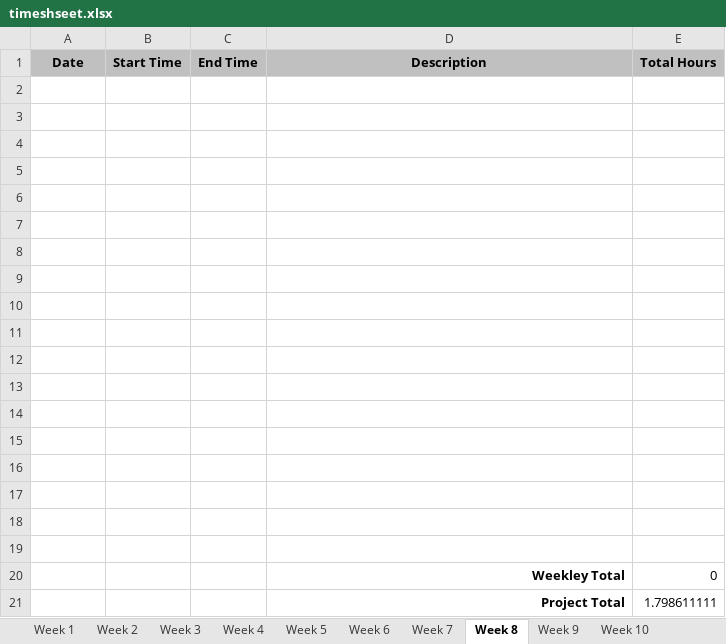
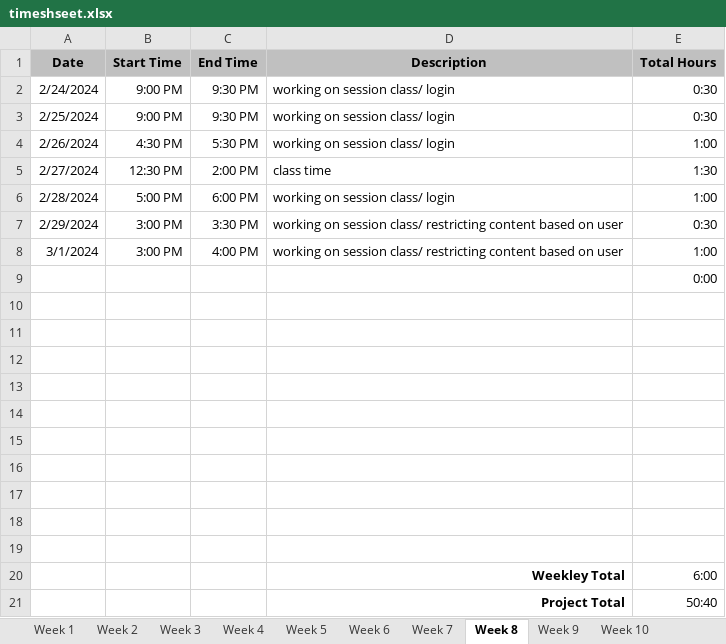
Before and after one commit to bentharwood/web-289, an Excel workbook: timesheets/timeshseet.xlsx, sheet Week 8, drawn as a sheet; values as stored, in another font and other column widths than the file's, no borders; removed rows and columns are numbered as before the commit, all else as after; the diff names each change by its address in the sheet, - before the commit and + after, or states it on an @@ line.

Commit message:
week 09 finished coding

```diff
--- a/timesheets/timeshseet.xlsx (sheet Week 8)
+++ b/timesheets/timeshseet.xlsx (sheet Week 8)
+row 2: 2/24/2024 | 9:00 PM | 9:30 PM | working on session class/ login | 0:30
+row 3: 2/25/2024 | 9:00 PM | 9:30 PM | working on session class/ login | 0:30
+row 4: 2/26/2024 | 4:30 PM | 5:30 PM | working on session class/ login | 1:00
+row 5: 2/27/2024 | 12:30 PM | 2:00 PM | class time | 1:30
+row 6: 2/28/2024 | 5:00 PM | 6:00 PM | working on session class/ login | 1:00
+row 7: 2/29/2024 | 3:00 PM | 3:30 PM | working on session class/ restricting content based on user | 0:30
+row 8: 3/1/2024 | 3:00 PM | 4:00 PM | working on session class/ restricting content based on user | 1:00
+row 9:  |  |  |  | 0:00
-row 12: (empty)
-row 13: (empty)
-row 14: (empty)
-row 15: (empty)
-row 16: (empty)
-row 17: (empty)
-row 18: (empty)
-row 19: (empty)
-E20 (Total Hours): 0
+E20 (Total Hours): 6:00
-E21 (Total Hours): 1.798611111
+E21 (Total Hours): 50:40
```
Also changed, not shown: sheet Week 6, sheet Week 7, sheet Week 5, sheet Week 2, sheet Week 3, sheet Week 4, 9 more sheets, 52 other files.
